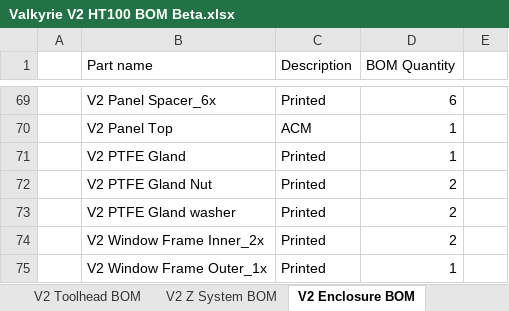
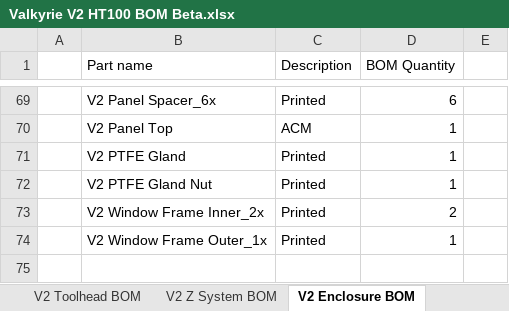
Before and after one commit to RoyBerntsenDesign/Project-Valkyrie, an Excel workbook: V2 BETA/BOM/Valkyrie V2 HT100 BOM Beta.xlsx, sheet V2 Enclosure BOM, drawn as a sheet; only a part is shown, gaps mark what is left out; values as stored, in another font and other column widths than the file's, no borders; charts and pictures and table styles not drawn; the diff names each change by its address in the sheet, - before the commit and + after, or states it on an @@ line.

```diff
--- a/V2 BETA/BOM/Valkyrie V2 HT100 BOM Beta.xlsx (sheet V2 Enclosure BOM)
+++ b/V2 BETA/BOM/Valkyrie V2 HT100 BOM Beta.xlsx (sheet V2 Enclosure BOM)
-D72 (BOM Quantity): 2
+D72 (BOM Quantity): 1
-row 73:  | V2 PTFE Gland washer | Printed | 2
```
Also changed, not shown: sheet To Do, sheet V2 AB Gantry BOM, other sheet tabs, charts or pictures, 7 other files.
